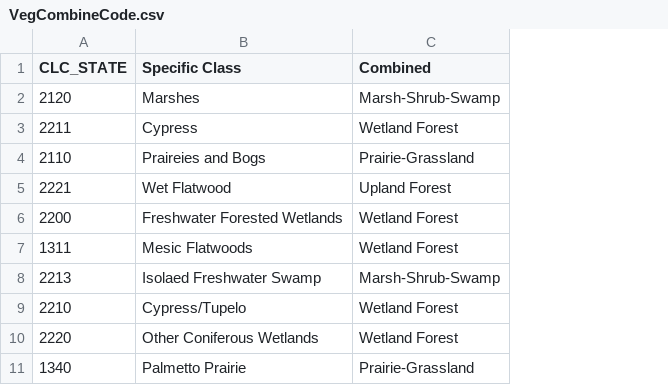
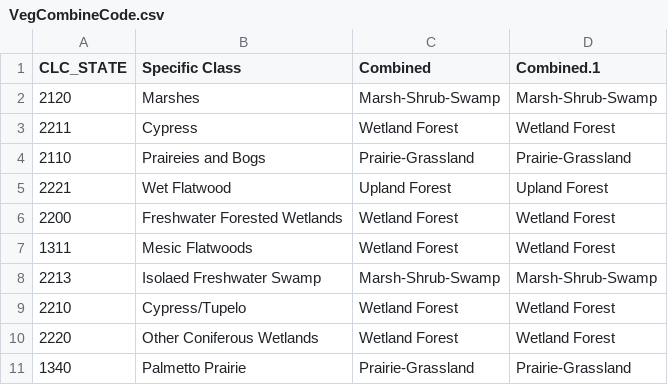
Before and after one commit to wx-ecology/FLPanther, a CSV file: VegCombineCode.csv, drawn as a sheet; only a part is shown; the diff names each change by its address in the sheet, - before the commit and + after, or states it on an @@ line.

```diff
--- a/VegCombineCode.csv
+++ b/VegCombineCode.csv
+column D (Combined.1), rows 2-11: Marsh-Shrub-Swamp | Wetland Forest | Prairie-Grassland | Upland Forest | Wetland Forest | Wetland Forest | Marsh-Shrub-Swamp | Wetland Forest | Wetland Forest | Prairie-Grassland
```
Also changed, not shown: 5 other files.
